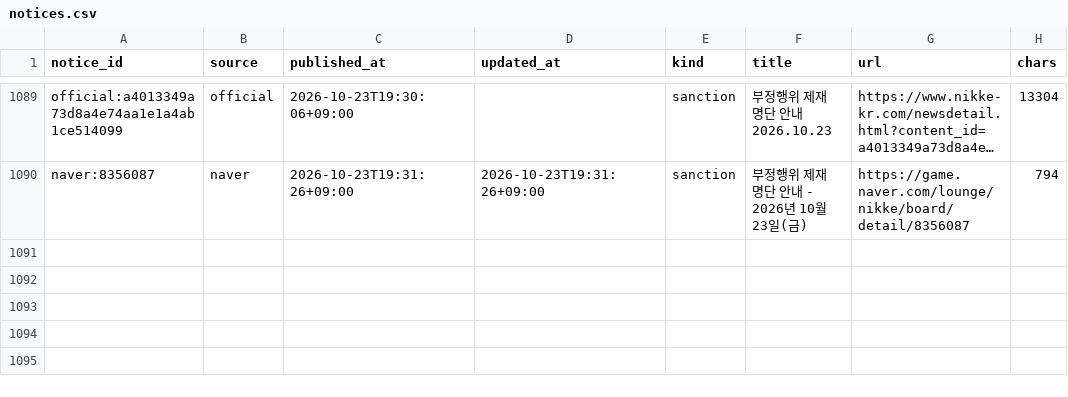
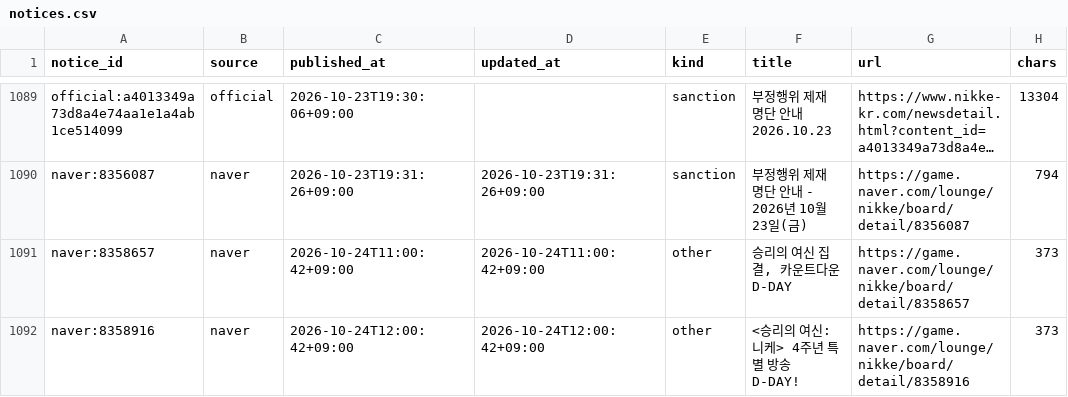
Before and after one commit to Jgaram/nikke-analysis, a CSV file: data/processed/notices.csv, drawn as a sheet; only a part is shown, gaps mark what is left out; long unchanged cells end in …; the diff names each change by its address in the sheet, - before the commit and + after, or states it on an @@ line.

```diff
--- a/data/processed/notices.csv
+++ b/data/processed/notices.csv
+row 1091: naver:8358657 | naver | 2026-10-24T11:00:42+09:00 | 2026-10-24T11:00:42+09:00 | other | 승리의 여신 집결, 카운트다운 D-DAY | https://game.naver.com/lounge/nikke/board/detail/8358657 | 373
+row 1092: naver:8358916 | naver | 2026-10-24T12:00:42+09:00 | 2026-10-24T12:00:42+09:00 | other | <승리의 여신: 니케> 4주년 특별 방송 D-DAY! | https://game.naver.com/lounge/nikke/board/detail/8358916 | 373
```
Also changed, not shown: data/processed/metrics_element_tiers.csv, data/processed/metrics_meta_shift.csv, 17 other files.
